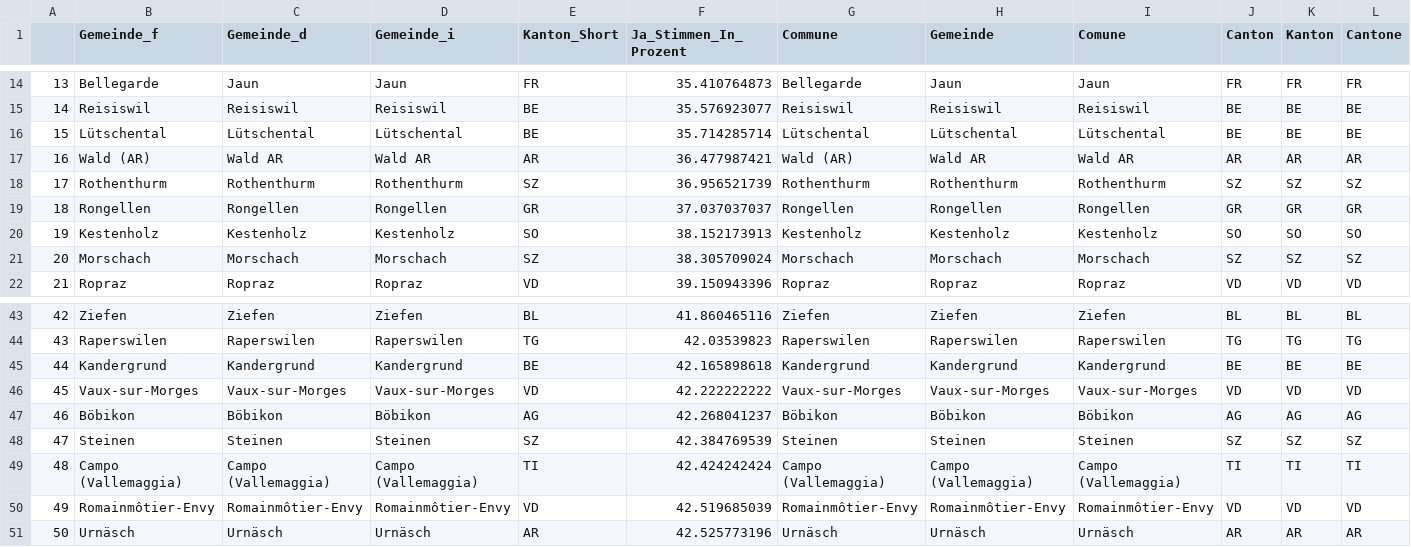
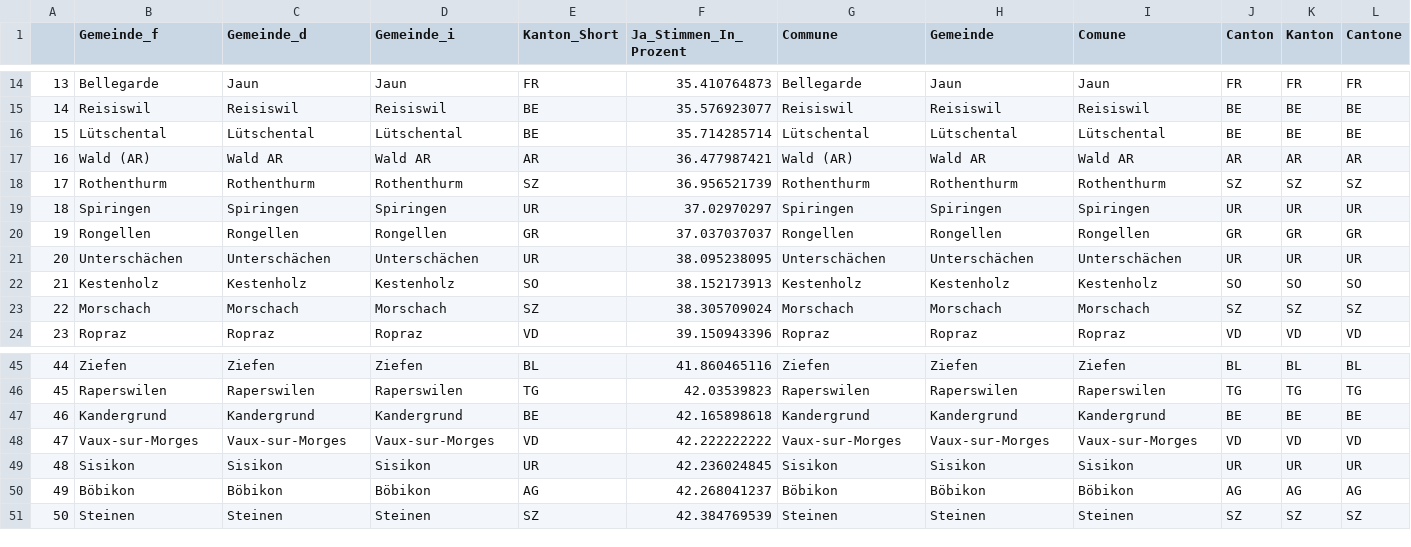
Before and after one commit to awp-finanznachrichten/lena_juni2021, a CSV file: Tableaux/mpt_flop.csv, drawn as a sheet; only a part is shown, gaps mark what is left out; removed rows and columns are numbered as before the commit, all else as after; rows hold the shown columns only; the diff names each change by its address in the sheet, - before the commit and + after, or states it on an @@ line.

```diff
--- a/Tableaux/mpt_flop.csv
+++ b/Tableaux/mpt_flop.csv
+row 19: 18 | Spiringen | Spiringen | Spiringen | UR | 37.02970297 | Spiringen | Spiringen | Spiringen | UR | UR | UR
@@ column A renumbered between rows 20 and 51 @@
+row 21: 20 | Unterschächen | Unterschächen | Unterschächen | UR | 38.095238095 | Unterschächen | Unterschächen | Unterschächen | UR | UR | UR
+row 49: 48 | Sisikon | Sisikon | Sisikon | UR | 42.236024845 | Sisikon | Sisikon | Sisikon | UR | UR | UR
-row 49: 48 | Campo (Vallemaggia) | Campo (Vallemaggia) | Campo (Vallemaggia) | TI | 42.424242424 | Campo (Vallemaggia) | Campo (Vallemaggia) | Campo (Vallemaggia) | TI | TI | TI
-row 50: 49 | Romainmôtier-Envy | Romainmôtier-Envy | Romainmôtier-Envy | VD | 42.519685039 | Romainmôtier-Envy | Romainmôtier-Envy | Romainmôtier-Envy | VD | VD | VD
-row 51: 50 | Urnäsch | Urnäsch | Urnäsch | AR | 42.525773196 | Urnäsch | Urnäsch | Urnäsch | AR | AR | AR
```
Also changed, not shown: Tableaux/co2_flop.csv, Tableaux/co2_top.csv, 6 other files.
